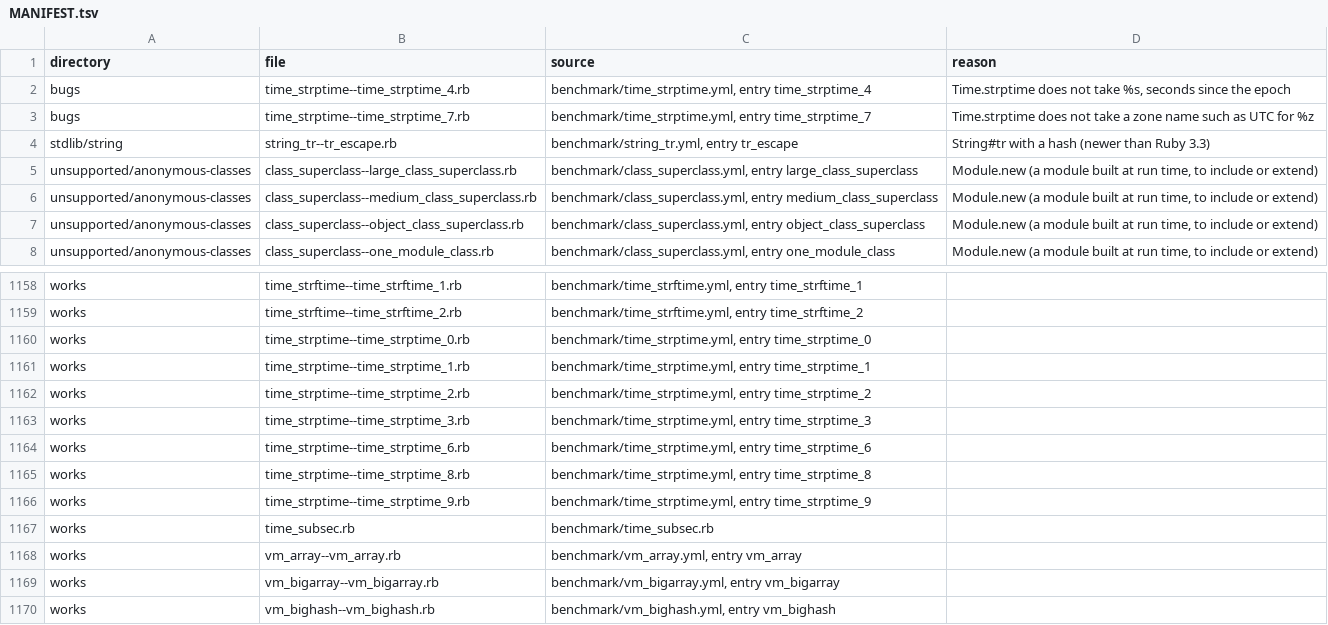
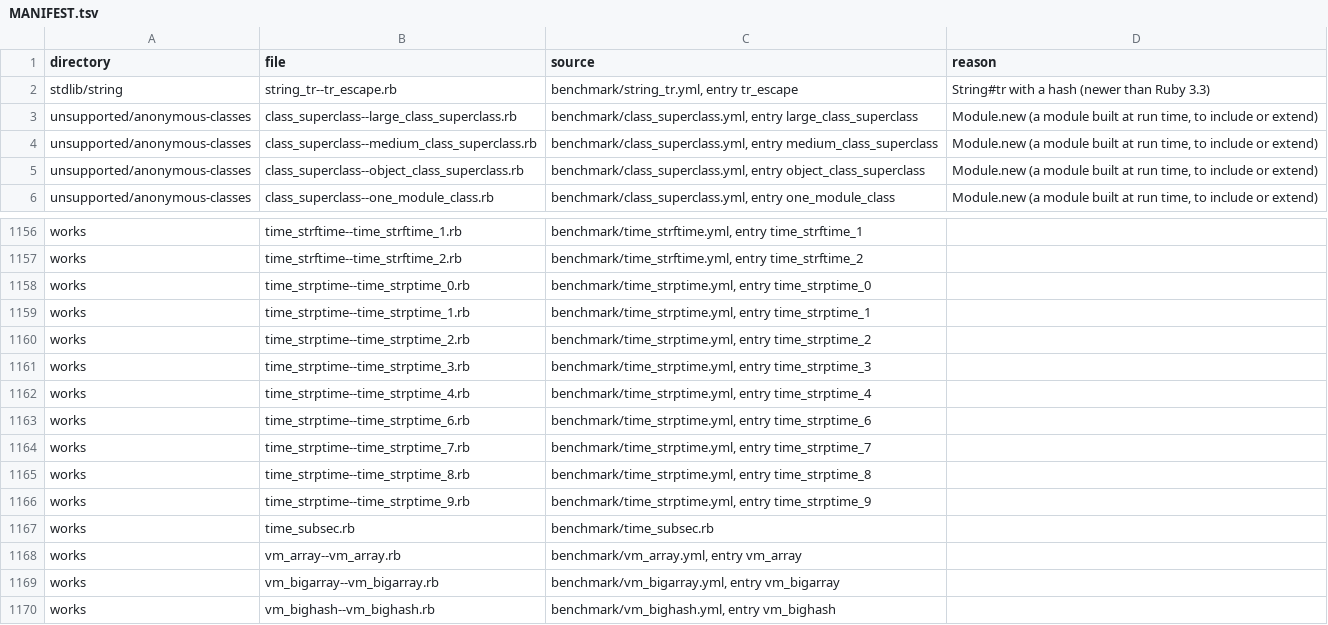
Before and after one commit to cameo-lang/cameo, a TSV file: benchmarks/ruby/MANIFEST.tsv, drawn as a sheet; only a part is shown, gaps mark what is left out; removed rows and columns are numbered as before the commit, all else as after; the diff names each change by its address in the sheet, - before the commit and + after, or states it on an @@ line.

Commit message:
time: strptime reads %s with a fraction, and a zone name for %z (#321)

```diff
--- a/benchmarks/ruby/MANIFEST.tsv
+++ b/benchmarks/ruby/MANIFEST.tsv
-row 2: bugs | time_strptime--time_strptime_4.rb | benchmark/time_strptime.yml, entry time_strptime_4 | Time.strptime does not take %s, seconds since the epoch
-row 3: bugs | time_strptime--time_strptime_7.rb | benchmark/time_strptime.yml, entry time_strptime_7 | Time.strptime does not take a zone name such as UTC for %z
+row 1162: works | time_strptime--time_strptime_4.rb | benchmark/time_strptime.yml, entry time_strptime_4
+row 1164: works | time_strptime--time_strptime_7.rb | benchmark/time_strptime.yml, entry time_strptime_7
```
Also changed, not shown: 10 other files.
